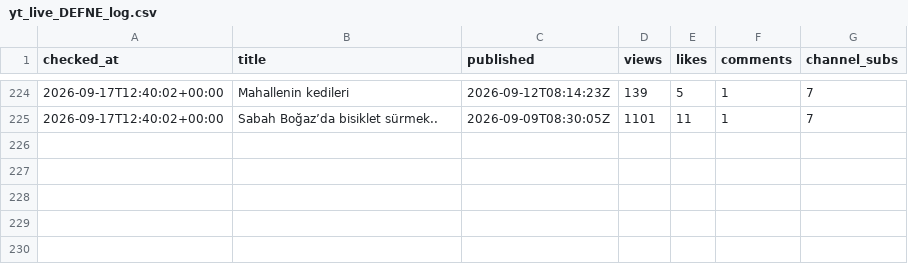
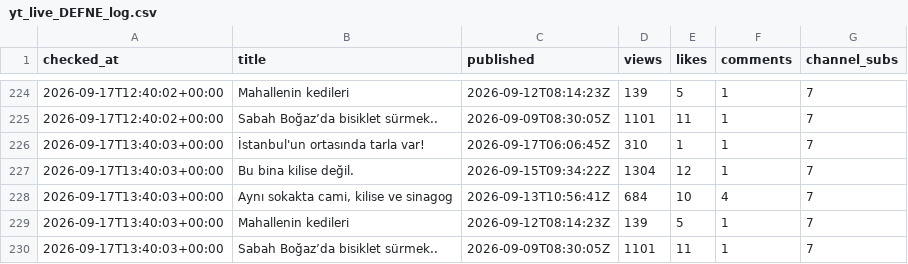
Before and after one commit to volaria/vd-insights-data, a CSV file: data/yt_live_DEFNE_log.csv, drawn as a sheet; only a part is shown, gaps mark what is left out; the diff names each change by its address in the sheet, - before the commit and + after, or states it on an @@ line.

Commit message:
live

```diff
--- a/data/yt_live_DEFNE_log.csv
+++ b/data/yt_live_DEFNE_log.csv
+row 226: 2026-09-17T13:40:03+00:00 | İstanbul'un ortasında tarla var! | 2026-09-17T06:06:45Z | 310 | 1 | 1 | 7
+row 227: 2026-09-17T13:40:03+00:00 | Bu bina kilise değil. | 2026-09-15T09:34:22Z | 1304 | 12 | 1 | 7
+row 228: 2026-09-17T13:40:03+00:00 | Aynı sokakta cami, kilise ve sinagog | 2026-09-13T10:56:41Z | 684 | 10 | 4 | 7
+row 229: 2026-09-17T13:40:03+00:00 | Mahallenin kedileri | 2026-09-12T08:14:23Z | 139 | 5 | 1 | 7
+row 230: 2026-09-17T13:40:03+00:00 | Sabah Boğaz’da bisiklet sürmek.. | 2026-09-09T08:30:05Z | 1101 | 11 | 1 | 7
```
Also changed, not shown: data/yt_live_DEFNE.csv.
